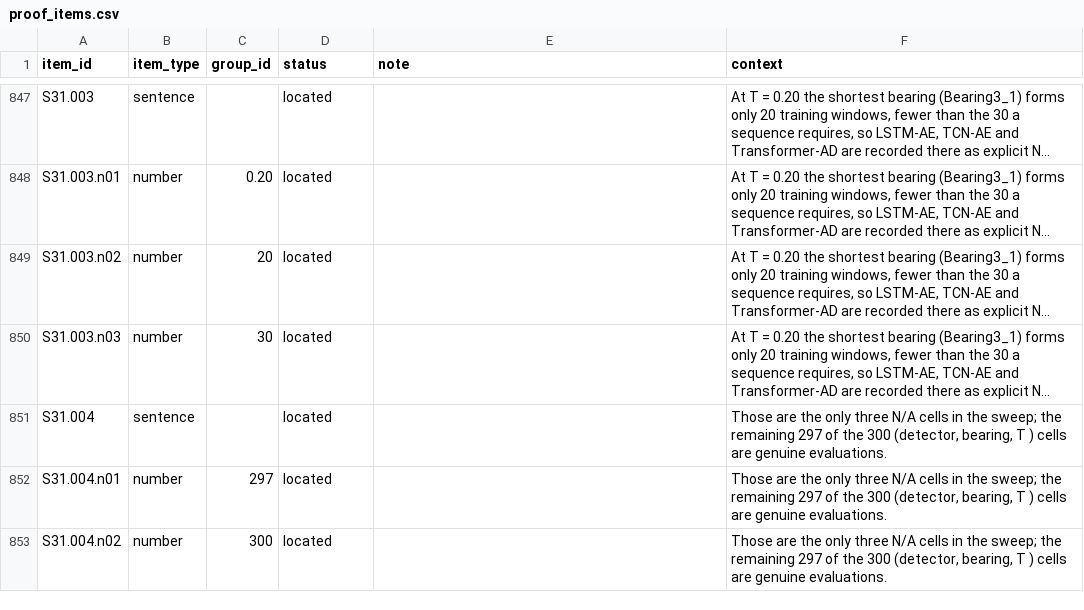
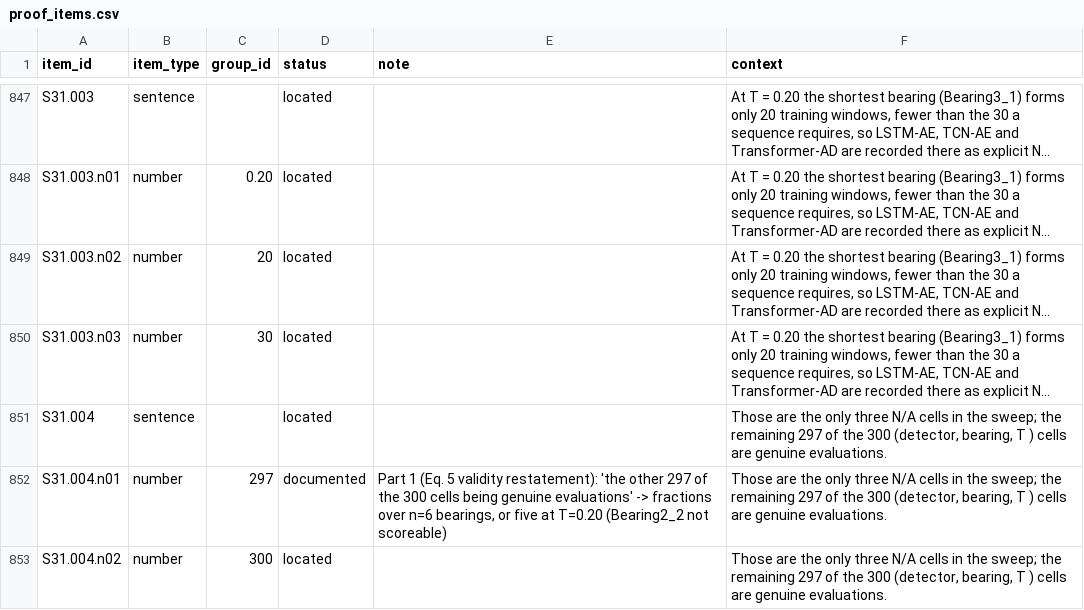
Before and after one commit to Ansh-Goyal01/Scada-Leadtime-Benchmark, a CSV file: revision-artifacts/phase6/proof_items.csv, drawn as a sheet; only a part is shown, gaps mark what is left out; long unchanged cells end in …; the diff covers the shown part only; the diff names each change by its address in the sheet, - before the commit and + after, or states it on an @@ line.

```diff
--- a/revision-artifacts/phase6/proof_items.csv
+++ b/revision-artifacts/phase6/proof_items.csv
-D852 (status): located
+D852 (status): documented
-E852 (note): (empty)
+E852 (note): Part 1 (Eq. 5 validity restatement): 'the other 297 of the 300 cells being genuine evaluations' -> fractions over n=6 bearings, or five at T=0.20 (Bearing2_2 not scoreable)
```
Also changed, not shown: 40 edited cells elsewhere in this file, revision-artifacts/inventory_after.csv, revision-artifacts/phase6/measure/floats.csv, 15 other files.
